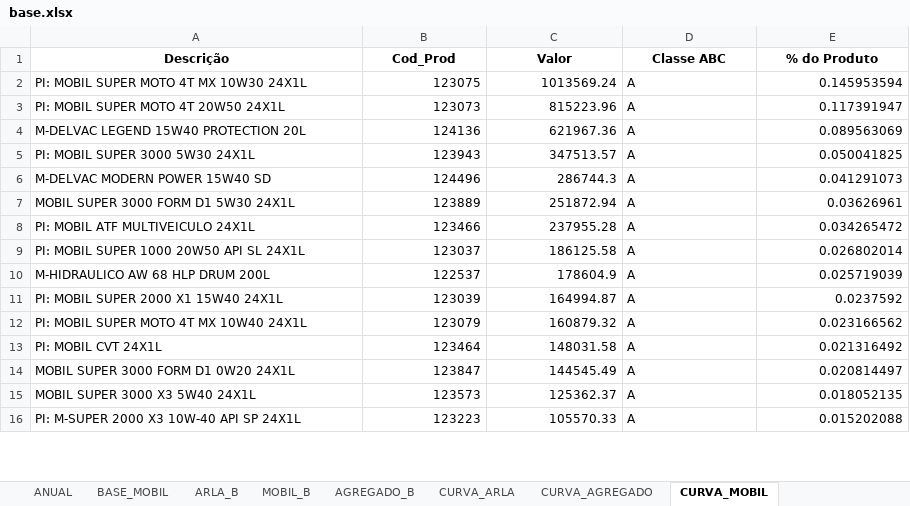
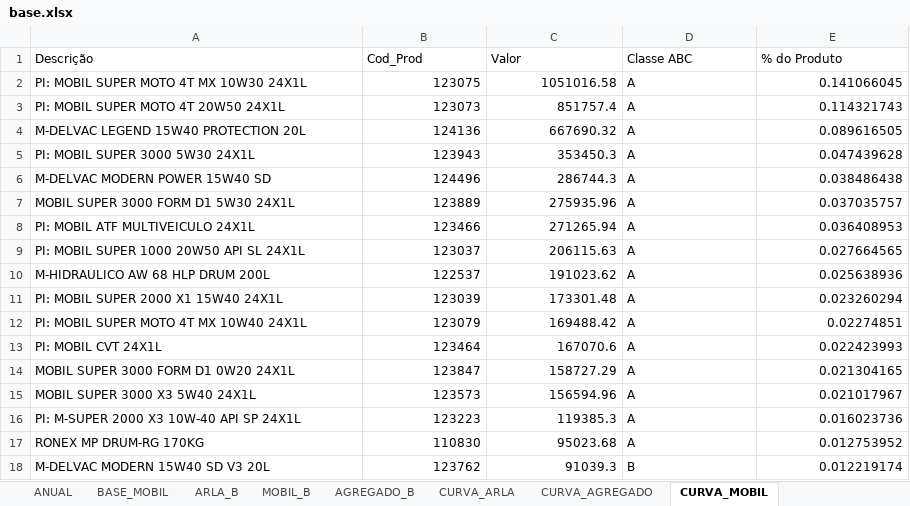
Before and after one commit to joelbizerra16-boop/DashBrida, an Excel workbook: data/base.xlsx, sheet CURVA_MOBIL, drawn as a sheet; only a part is shown; values as stored, in another font and other column widths than the file's, no borders; the diff covers the shown part only; the diff names each change by its address in the sheet, - before the commit and + after, or states it on an @@ line.

```diff
--- a/data/base.xlsx (sheet CURVA_MOBIL)
+++ b/data/base.xlsx (sheet CURVA_MOBIL)
@@ A1:E1 bold: on → off, alignment: center → left @@
-C2 (Valor): 1013569.24
+C2 (Valor): 1051016.58
-E2 (% do Produto): 0.145953594
+E2 (% do Produto): 0.141066045
-C3 (Valor): 815223.96
+C3 (Valor): 851757.4
-E3 (% do Produto): 0.117391947
+E3 (% do Produto): 0.114321743
-C4 (Valor): 621967.36
+C4 (Valor): 667690.32
-E4 (% do Produto): 0.089563069
+E4 (% do Produto): 0.089616505
-C5 (Valor): 347513.57
+C5 (Valor): 353450.3
-E5 (% do Produto): 0.050041825
+E5 (% do Produto): 0.047439628
-E6 (% do Produto): 0.041291073
+E6 (% do Produto): 0.038486438
-C7 (Valor): 251872.94
+C7 (Valor): 275935.96
-E7 (% do Produto): 0.03626961
+E7 (% do Produto): 0.037035757
-C8 (Valor): 237955.28
+C8 (Valor): 271265.94
-E8 (% do Produto): 0.034265472
+E8 (% do Produto): 0.036408953
-C9 (Valor): 186125.58
+C9 (Valor): 206115.63
-E9 (% do Produto): 0.026802014
+E9 (% do Produto): 0.027664565
-C10 (Valor): 178604.9
+C10 (Valor): 191023.62
-E10 (% do Produto): 0.025719039
+E10 (% do Produto): 0.025638936
-C11 (Valor): 164994.87
+C11 (Valor): 173301.48
-E11 (% do Produto): 0.0237592
+E11 (% do Produto): 0.023260294
-C12 (Valor): 160879.32
+C12 (Valor): 169488.42
-E12 (% do Produto): 0.023166562
+E12 (% do Produto): 0.02274851
-C13 (Valor): 148031.58
+C13 (Valor): 167070.6
-E13 (% do Produto): 0.021316492
+E13 (% do Produto): 0.022423993
-C14 (Valor): 144545.49
+C14 (Valor): 158727.29
-E14 (% do Produto): 0.020814497
+E14 (% do Produto): 0.021304165
-C15 (Valor): 125362.37
+C15 (Valor): 156594.96
-E15 (% do Produto): 0.018052135
+E15 (% do Produto): 0.021017967
-C16 (Valor): 105570.33
+C16 (Valor): 119385.3
-E16 (% do Produto): 0.015202088
+E16 (% do Produto): 0.016023736
+row 17: RONEX MP DRUM-RG 170KG | 110830 | 95023.68 | A | 0.012753952
+row 18: M-DELVAC MODERN 15W40 SD V3 20L | 123762 | 91039.3 | B | 0.012219174
```
Also changed, not shown: 34 added rows, 36 removed rows and 111 edited cells elsewhere in this sheet, sheet CURVA_AGREGADO, sheet ANUAL, sheet AGREGADO_B, sheet MOBIL_B, sheet ARLA_B, sheet CURVA_ARLA, 1 more sheet, 5 other files.
